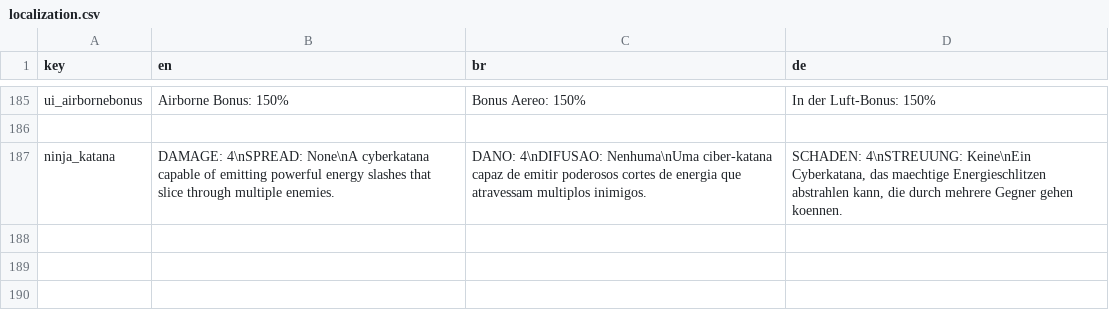
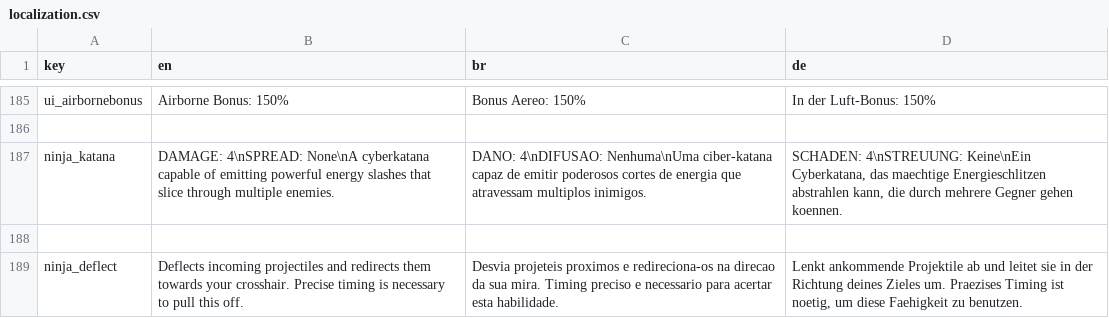
Before and after one commit to MisterProjectLC/Kinetic, a CSV file: Assets/Resources/localization.csv, drawn as a sheet; only a part is shown, gaps mark what is left out; the diff names each change by its address in the sheet, - before the commit and + after, or states it on an @@ line.

Commit message:
20/02/2022 - katana animation, deflect ability feat(ninja): deflect ability - the katana's secondary ability, redirects projectiles and resets upon a successful hit fix(ui): big loadout option's background appearing weird after leveling up asset(ninja): katana animations for both the katana and the deflect asset(ninja): changed the katana's blade color

```diff
--- a/Assets/Resources/localization.csv
+++ b/Assets/Resources/localization.csv
+row 188: (empty)
+row 189: ninja_deflect | Deflects incoming projectiles and redirects them towards your crosshair. Precise timing is necessary to pull this off. | Desvia projeteis proximos e redireciona-os na direcao da sua mira. Timing preciso e necessario para acertar esta habilidade. | Lenkt ankommende Projektile ab und leitet sie in der Richtung deines Zieles um. Praezises Timing ist noetig, um diese Faehigkeit zu benutzen.
```
Also changed, not shown: 33 other files.
